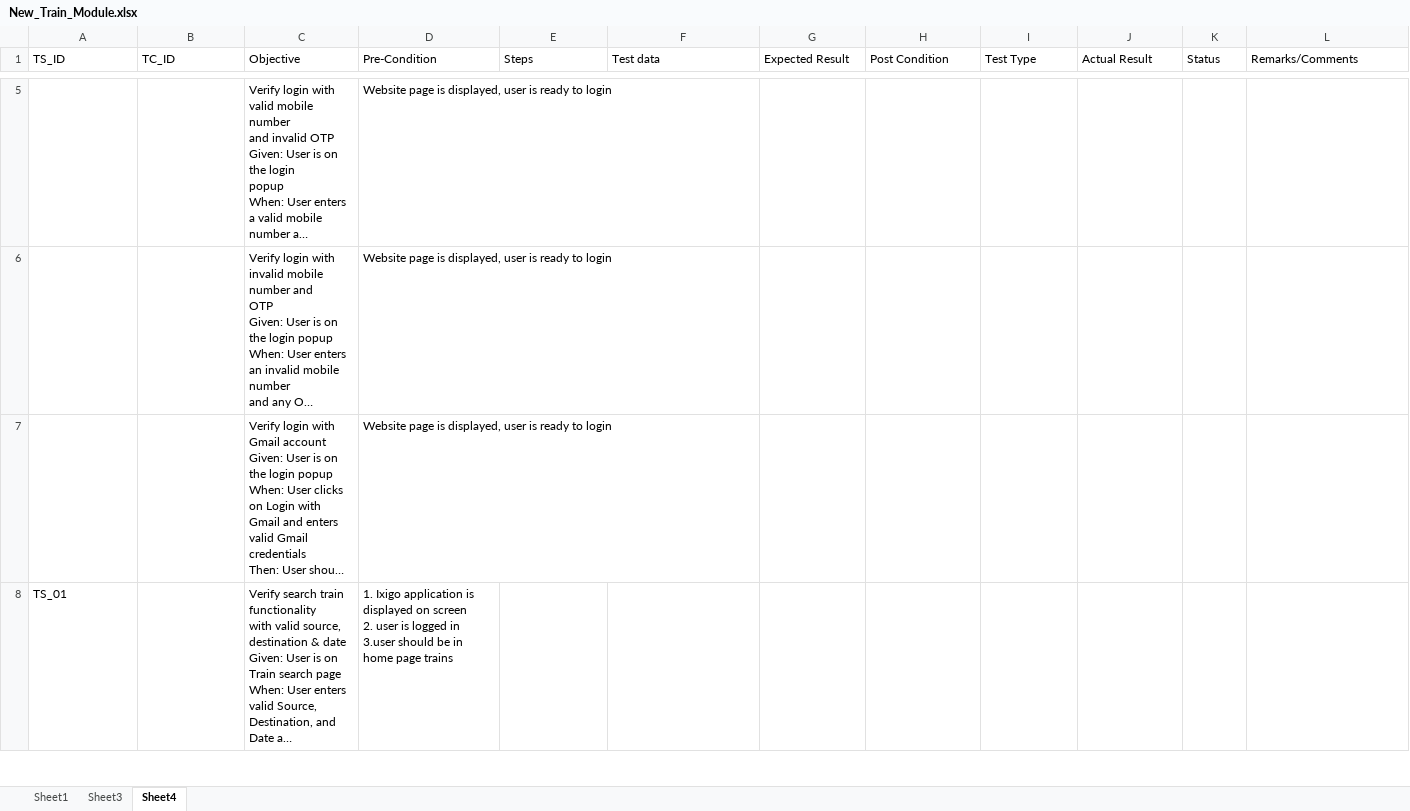
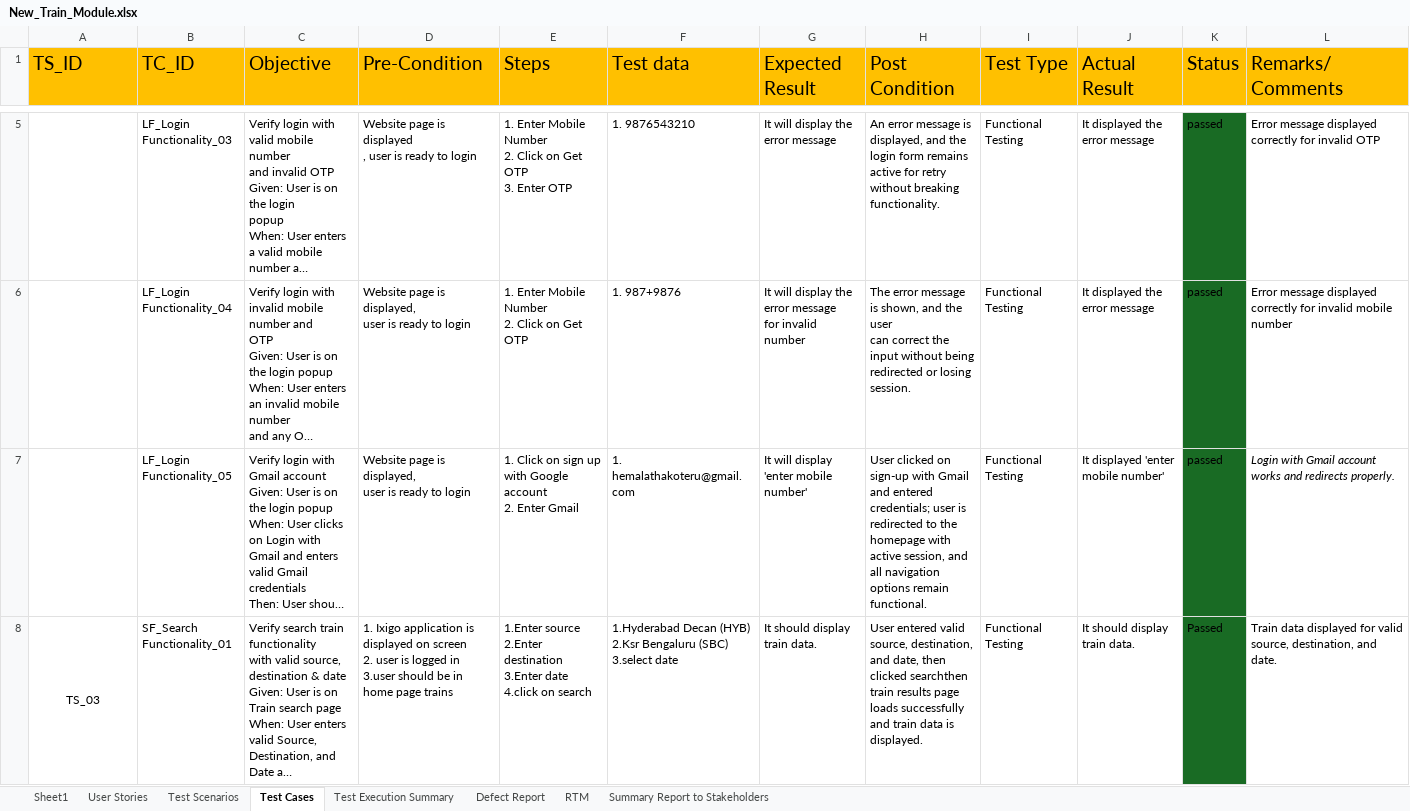
Before and after one commit to ChintalaNandini/Ixigo-Sprint-, an Excel workbook: New_Train_Module.xlsx, sheet Test Cases, drawn as a sheet; only a part is shown, gaps mark what is left out; long unchanged cells end in …; values as stored, in another font and other column widths than the file's, no borders; ↵ is a line break in a cell; the diff covers the shown part only; the diff names each change by its address in the sheet, - before the commit and + after, or states it on an @@ line.

```diff
--- a/New_Train_Module.xlsx (sheet Test Cases)
+++ b/New_Train_Module.xlsx (sheet Test Cases)
-sheet tab: Sheet3
+sheet tab: Test Scenarios
-sheet tab: Sheet4
+sheet tab: Test Cases
+sheet tab: User Stories
+sheet tab: Test Execution Summary
+sheet tab: Defect Report
+sheet tab: RTM
+sheet tab: Summary Report to Stakeholders
-A1:L1 fill: none
+A1:L1 fill: #FFC000, text size: larger
-B5 (TC_ID): (empty)
+B5 (TC_ID): LF_Login Functionality_03
-D5 (Pre-Condition): …page is displayed, user is…
+D5 (Pre-Condition): …page is displayed ↵ , user is…
-E5 (Steps): (empty)
+E5 (Steps): 1. Enter Mobile Number ↵ 2. Click on Get OTP ↵ 3. Enter OTP
-F5 (Test data): (empty)
+F5 (Test data): 1. 9876543210
-G5 (Expected Result): (empty)
+G5 (Expected Result): It will display the error message
-H5 (Post Condition): (empty)
+H5 (Post Condition): An error message is displayed, and the login form remains active for retry without breaking functionality.
-I5:I8 (Test Type): (empty)
+I5:I8 (Test Type): Functional Testing
-J5:J6 (Actual Result): (empty)
+J5:J6 (Actual Result): It displayed the error message
-K5:K7 (Status): (empty)
+K5:K7 (Status): passed
-K5:K8 fill: none
+K5:K8 fill: #196B24
-L5 (Remarks/Comments): (empty)
+L5 (Remarks/Comments): Error message displayed correctly for invalid OTP
-B6 (TC_ID): (empty)
+B6 (TC_ID): LF_Login Functionality_04
-D6:D7 (Pre-Condition): …to login
+D6:D7 (Pre-Condition): …to login
-E6 (Steps): (empty)
+E6 (Steps): 1. Enter Mobile Number ↵ 2. Click on Get OTP
-F6 (Test data): (empty)
+F6 (Test data): 1. 987+9876
-G6 (Expected Result): (empty)
+G6 (Expected Result): It will display the error message ↵ for invalid number
-H6 (Post Condition): (empty)
+H6 (Post Condition): The error message is shown, and the user ↵ can correct the input without being ↵ redirected or losing session.
-L6 (Remarks/Comments): (empty)
+L6 (Remarks/Comments): Error message displayed correctly for invalid mobile number
-B7 (TC_ID): (empty)
+B7 (TC_ID): LF_Login Functionality_05
-E7 (Steps): (empty)
+E7 (Steps): 1. Click on sign up with Google account ↵ 2. Enter Gmail
-F7 (Test data): (empty)
+F7 (Test data): 1. hemalathakoteru@gmail.com
-G7 (Expected Result): (empty)
+G7 (Expected Result): It will display 'enter mobile number'
-H7 (Post Condition): (empty)
+H7 (Post Condition): User clicked on sign-up with Gmail and entered credentials; user is redirected to the homepage with active session, and all navigation options remain functional.
-J7 (Actual Result): (empty)
+J7 (Actual Result): It displayed 'enter mobile number'
-L7 (Remarks/Comments): (empty)
+L7 (Remarks/Comments): Login with Gmail account works and redirects properly.
-A8 (TS_ID): TS_01
+A8 (TS_ID): TS_03
-A8 alignment: left
+A8 alignment: center
+A8:A11 merged
-B8 (TC_ID): (empty)
+B8 (TC_ID): SF_Search Functionality_01
-E8 (Steps): (empty)
+E8 (Steps): 1.Enter source ↵ 2.Enter destination ↵ 3.Enter date ↵ 4.click on search
-F8 (Test data): (empty)
+F8 (Test data): 1.Hyderabad Decan (HYB) ↵ 2.Ksr Bengaluru (SBC) ↵ 3.select date
-G8 (Expected Result): (empty)
+G8 (Expected Result): It should display train data.
-H8 (Post Condition): (empty)
+H8 (Post Condition): User entered valid source, destination, and date, then clicked searchthen train results page loads successfully and train data is displayed.
-J8 (Actual Result): (empty)
+J8 (Actual Result): It should display train data.
-K8 (Status): (empty)
+K8 (Status): Passed
-L8 (Remarks/Comments): (empty)
+L8 (Remarks/Comments): Train data displayed for valid source, destination, and date.
```
Also changed, not shown: 8 added rows, 165 edited cells, cell formats and merged cells elsewhere in this sheet, sheet Sheet1, sheet Test Scenarios, charts or pictures.
